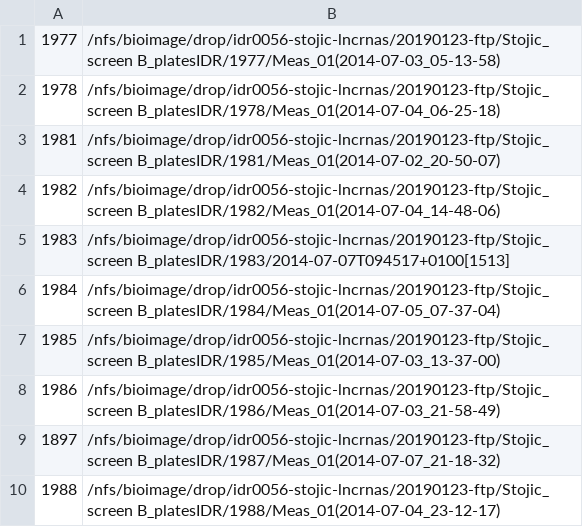
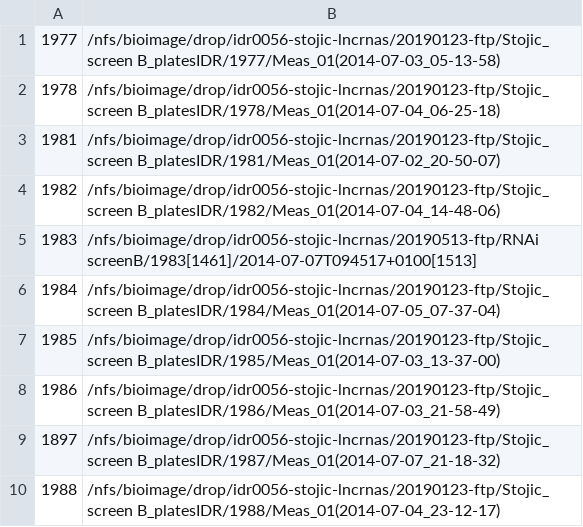
Before and after one commit to IDR/idr0056-stojic-lncrnas, a TSV file: screenB/idr0056-screenB-plates.tsv, drawn as a sheet.

```diff
--- a/screenB/idr0056-screenB-plates.tsv
+++ b/screenB/idr0056-screenB-plates.tsv
@@ -4,3 +4,3 @@
 1982	/nfs/bioimage/drop/idr0056-stojic-lncrnas/20190123-ftp/Stojic_screen B_platesIDR/1982/Meas_01(2014-07-04_14-48-06)
-1983	/nfs/bioimage/drop/idr0056-stojic-lncrnas/20190123-ftp/Stojic_screen B_platesIDR/1983/2014-07-07T094517+0100[1513]
+1983	/nfs/bioimage/drop/idr0056-stojic-lncrnas/20190513-ftp/RNAi screenB/1983[1461]/2014-07-07T094517+0100[1513]
 1984	/nfs/bioimage/drop/idr0056-stojic-lncrnas/20190123-ftp/Stojic_screen B_platesIDR/1984/Meas_01(2014-07-05_07-37-04)
```
Also changed, not shown: screenA/idr0056-screenA-plates.tsv.
